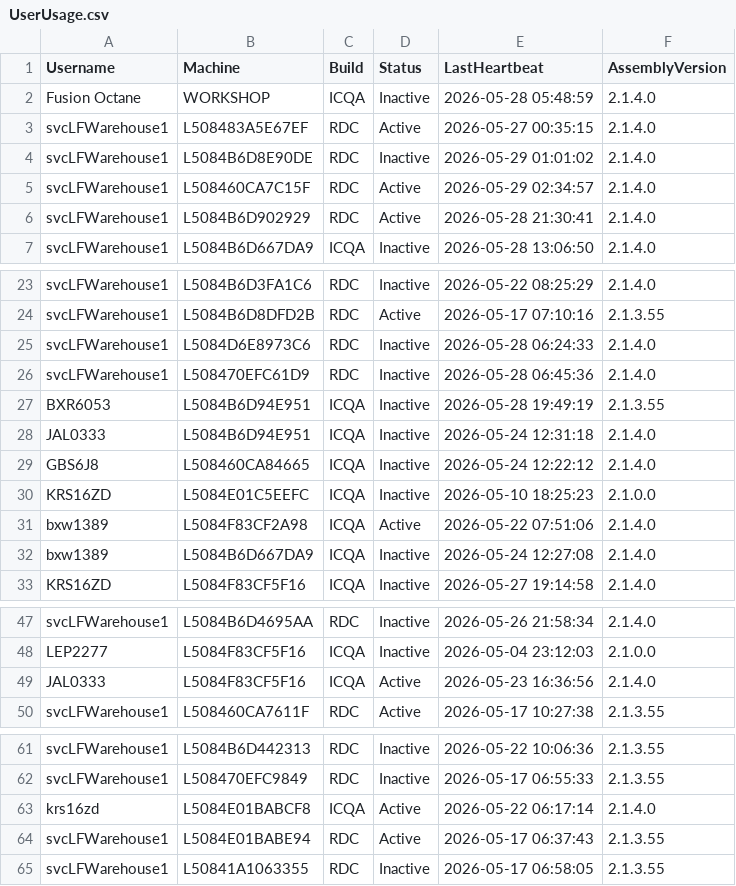
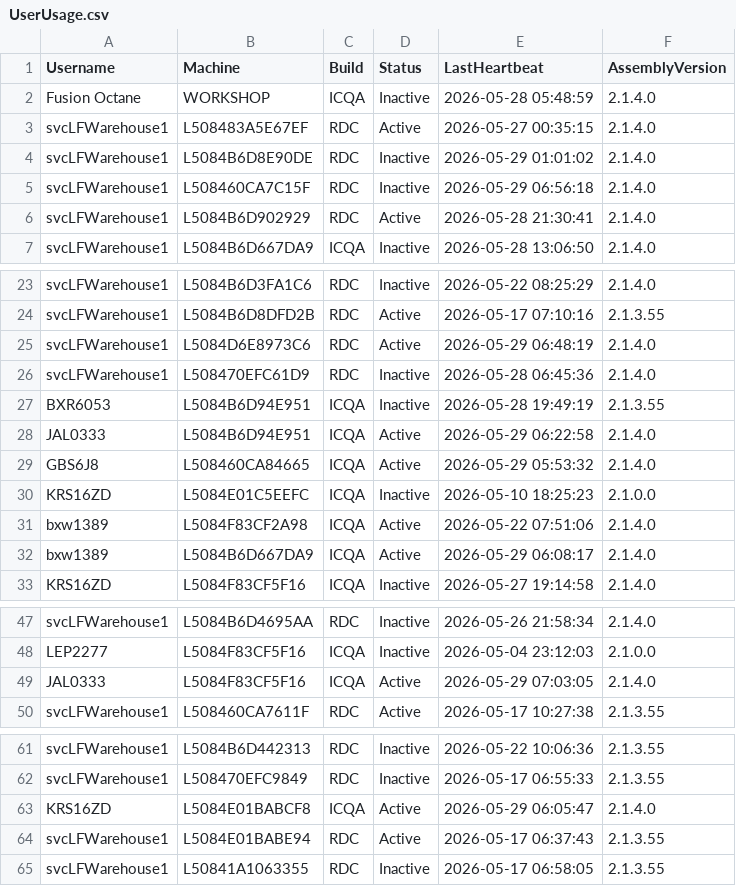
Before and after one commit to ixservices-bit/ixservices.github.io, a CSV file: data/UserUsage.csv, drawn as a sheet; only a part is shown, gaps mark what is left out.

```diff
--- a/data/UserUsage.csv
+++ b/data/UserUsage.csv
@@ -4,3 +4,3 @@ svcLFWarehouse1,L508483A5E67EF,RDC,Active,2026-05-27 00:35:15,2.1.4.0
 svcLFWarehouse1,L5084B6D8E90DE,RDC,Inactive,2026-05-29 01:01:02,2.1.4.0
-svcLFWarehouse1,L508460CA7C15F,RDC,Active,2026-05-29 02:34:57,2.1.4.0
+svcLFWarehouse1,L508460CA7C15F,RDC,Inactive,2026-05-29 06:56:18,2.1.4.0
 svcLFWarehouse1,L5084B6D902929,RDC,Active,2026-05-28 21:30:41,2.1.4.0
@@ -24,10 +24,10 @@ svcLFWarehouse1,L5084B6D3FA1C6,RDC,Inactive,2026-05-22 08:25:29,2.1.4.0
 svcLFWarehouse1,L5084B6D8DFD2B,RDC,Active,2026-05-17 07:10:16,2.1.3.55
-svcLFWarehouse1,L5084D6E8973C6,RDC,Inactive,2026-05-28 06:24:33,2.1.4.0
+svcLFWarehouse1,L5084D6E8973C6,RDC,Active,2026-05-29 06:48:19,2.1.4.0
 svcLFWarehouse1,L508470EFC61D9,RDC,Inactive,2026-05-28 06:45:36,2.1.4.0
 BXR6053,L5084B6D94E951,ICQA,Inactive,2026-05-28 19:49:19,2.1.3.55
-JAL0333,L5084B6D94E951,ICQA,Inactive,2026-05-24 12:31:18,2.1.4.0
-GBS6J8,L508460CA84665,ICQA,Inactive,2026-05-24 12:22:12,2.1.4.0
+JAL0333,L5084B6D94E951,ICQA,Active,2026-05-29 06:22:58,2.1.4.0
+GBS6J8,L508460CA84665,ICQA,Active,2026-05-29 05:53:32,2.1.4.0
 KRS16ZD,L5084E01C5EEFC,ICQA,Inactive,2026-05-10 18:25:23,2.1.0.0
 bxw1389,L5084F83CF2A98,ICQA,Active,2026-05-22 07:51:06,2.1.4.0
-bxw1389,L5084B6D667DA9,ICQA,Inactive,2026-05-24 12:27:08,2.1.4.0
+bxw1389,L5084B6D667DA9,ICQA,Active,2026-05-29 06:08:17,2.1.4.0
 KRS16ZD,L5084F83CF5F16,ICQA,Inactive,2026-05-27 19:14:58,2.1.4.0
@@ -48,3 +48,3 @@ svcLFWarehouse1,L5084B6D4695AA,RDC,Inactive,2026-05-26 21:58:34,2.1.4.0
 LEP2277,L5084F83CF5F16,ICQA,Inactive,2026-05-04 23:12:03,2.1.0.0
-JAL0333,L5084F83CF5F16,ICQA,Active,2026-05-23 16:36:56,2.1.4.0
+JAL0333,L5084F83CF5F16,ICQA,Active,2026-05-29 07:03:05,2.1.4.0
 svcLFWarehouse1,L508460CA7611F,RDC,Active,2026-05-17 10:27:38,2.1.3.55
@@ -62,3 +62,3 @@ svcLFWarehouse1,L5084B6D442313,RDC,Inactive,2026-05-22 10:06:36,2.1.3.55
 svcLFWarehouse1,L508470EFC9849,RDC,Inactive,2026-05-17 06:55:33,2.1.3.55
-krs16zd,L5084E01BABCF8,ICQA,Active,2026-05-22 06:17:14,2.1.4.0
+KRS16ZD,L5084E01BABCF8,ICQA,Active,2026-05-29 06:05:47,2.1.4.0
 svcLFWarehouse1,L5084E01BABE94,RDC,Active,2026-05-17 06:37:43,2.1.3.55
```
Also changed, not shown: data/FeatureUsage.csv, data/QuickLinkUsage.csv, 1 other file.
